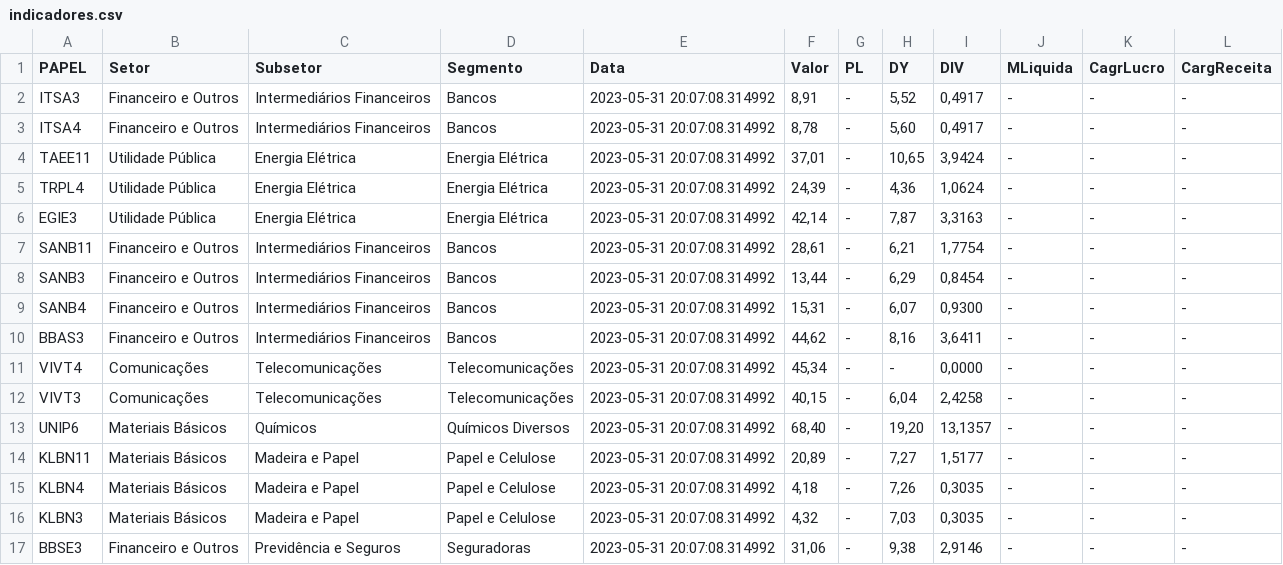
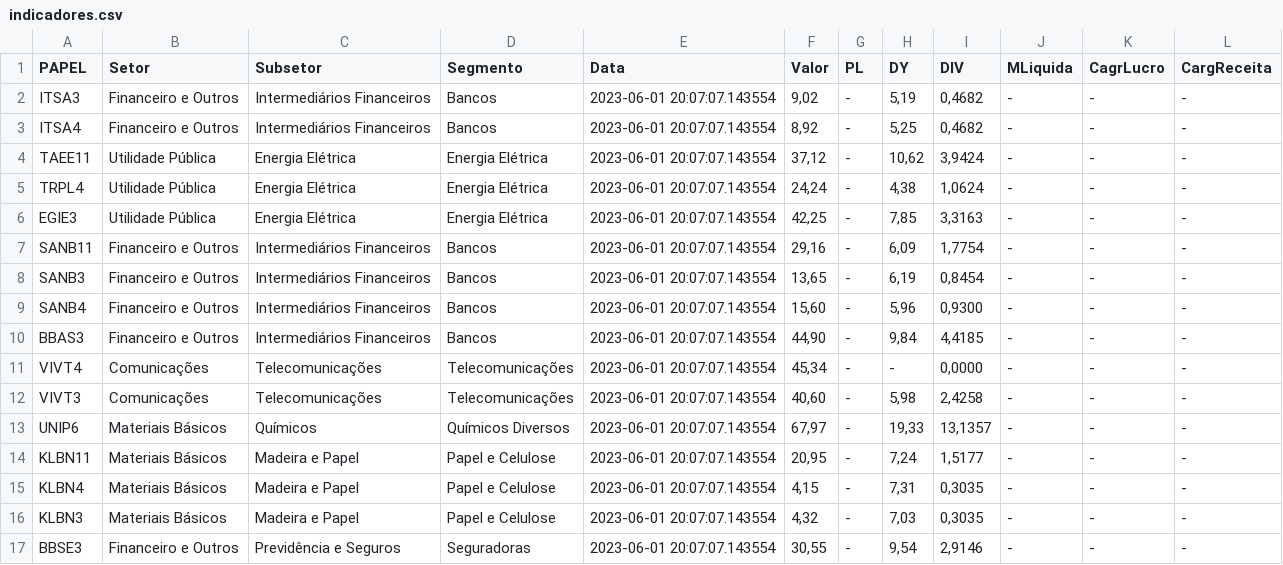
Before and after one commit to ggaiof/geral, a CSV file: indicadores.csv, drawn as a sheet; only a part is shown; the diff covers the shown part only.

Commit message:
committing files

```diff
--- a/indicadores.csv
+++ b/indicadores.csv
@@ -1,17 +1,17 @@
 PAPEL,Setor,Subsetor,Segmento,Data,Valor,PL,DY,DIV,MLiquida,CagrLucro,CargReceita
-"ITSA3","Financeiro e Outros","Intermediários Financeiros","Bancos","2023-05-31 20:07:08.314992","8,91","-","5,52","0,4917","-","-","-"
-"ITSA4","Financeiro e Outros","Intermediários Financeiros","Bancos","2023-05-31 20:07:08.314992","8,78","-","5,60","0,4917","-","-","-"
-"TAEE11","Utilidade Pública","Energia Elétrica","Energia Elétrica","2023-05-31 20:07:08.314992","37,01","-","10,65","3,9424","-","-","-"
-"TRPL4","Utilidade Pública","Energia Elétrica","Energia Elétrica","2023-05-31 20:07:08.314992","24,39","-","4,36","1,0624","-","-","-"
-"EGIE3","Utilidade Pública","Energia Elétrica","Energia Elétrica","2023-05-31 20:07:08.314992","42,14","-","7,87","3,3163","-","-","-"
-"SANB11","Financeiro e Outros","Intermediários Financeiros","Bancos","2023-05-31 20:07:08.314992","28,61","-","6,21","1,7754","-","-","-"
-"SANB3","Financeiro e Outros","Intermediários Financeiros","Bancos","2023-05-31 20:07:08.314992","13,44","-","6,29","0,8454","-","-","-"
-"SANB4","Financeiro e Outros","Intermediários Financeiros","Bancos","2023-05-31 20:07:08.314992","15,31","-","6,07","0,9300","-","-","-"
-"BBAS3","Financeiro e Outros","Intermediários Financeiros","Bancos","2023-05-31 20:07:08.314992","44,62","-","8,16","3,6411","-","-","-"
-"VIVT4","Comunicações","Telecomunicações","Telecomunicações","2023-05-31 20:07:08.314992","45,34","-","-","0,0000","-","-","-"
-"VIVT3","Comunicações","Telecomunicações","Telecomunicações","2023-05-31 20:07:08.314992","40,15","-","6,04","2,4258","-","-","-"
-"UNIP6","Materiais Básicos","Químicos","Químicos Diversos","2023-05-31 20:07:08.314992","68,40","-","19,20","13,1357","-","-","-"
-"KLBN11","Materiais Básicos","Madeira e Papel","Papel e Celulose","2023-05-31 20:07:08.314992","20,89","-","7,27","1,5177","-","-","-"
-"KLBN4","Materiais Básicos","Madeira e Papel","Papel e Celulose","2023-05-31 20:07:08.314992","4,18","-","7,26","0,3035","-","-","-"
-"KLBN3","Materiais Básicos","Madeira e Papel","Papel e Celulose","2023-05-31 20:07:08.314992","4,32","-","7,03","0,3035","-","-","-"
-"BBSE3","Financeiro e Outros","Previdência e Seguros","Seguradoras","2023-05-31 20:07:08.314992","31,06","-","9,38","2,9146","-","-","-"
+"ITSA3","Financeiro e Outros","Intermediários Financeiros","Bancos","2023-06-01 20:07:07.143554","9,02","-","5,19","0,4682","-","-","-"
+"ITSA4","Financeiro e Outros","Intermediários Financeiros","Bancos","2023-06-01 20:07:07.143554","8,92","-","5,25","0,4682","-","-","-"
+"TAEE11","Utilidade Pública","Energia Elétrica","Energia Elétrica","2023-06-01 20:07:07.143554","37,12","-","10,62","3,9424","-","-","-"
+"TRPL4","Utilidade Pública","Energia Elétrica","Energia Elétrica","2023-06-01 20:07:07.143554","24,24","-","4,38","1,0624","-","-","-"
+"EGIE3","Utilidade Pública","Energia Elétrica","Energia Elétrica","2023-06-01 20:07:07.143554","42,25","-","7,85","3,3163","-","-","-"
+"SANB11","Financeiro e Outros","Intermediários Financeiros","Bancos","2023-06-01 20:07:07.143554","29,16","-","6,09","1,7754","-","-","-"
+"SANB3","Financeiro e Outros","Intermediários Financeiros","Bancos","2023-06-01 20:07:07.143554","13,65","-","6,19","0,8454","-","-","-"
+"SANB4","Financeiro e Outros","Intermediários Financeiros","Bancos","2023-06-01 20:07:07.143554","15,60","-","5,96","0,9300","-","-","-"
+"BBAS3","Financeiro e Outros","Intermediários Financeiros","Bancos","2023-06-01 20:07:07.143554","44,90","-","9,84","4,4185","-","-","-"
+"VIVT4","Comunicações","Telecomunicações","Telecomunicações","2023-06-01 20:07:07.143554","45,34","-","-","0,0000","-","-","-"
+"VIVT3","Comunicações","Telecomunicações","Telecomunicações","2023-06-01 20:07:07.143554","40,60","-","5,98","2,4258","-","-","-"
+"UNIP6","Materiais Básicos","Químicos","Químicos Diversos","2023-06-01 20:07:07.143554","67,97","-","19,33","13,1357","-","-","-"
+"KLBN11","Materiais Básicos","Madeira e Papel","Papel e Celulose","2023-06-01 20:07:07.143554","20,95","-","7,24","1,5177","-","-","-"
+"KLBN4","Materiais Básicos","Madeira e Papel","Papel e Celulose","2023-06-01 20:07:07.143554","4,15","-","7,31","0,3035","-","-","-"
+"KLBN3","Materiais Básicos","Madeira e Papel","Papel e Celulose","2023-06-01 20:07:07.143554","4,32","-","7,03","0,3035","-","-","-"
+"BBSE3","Financeiro e Outros","Previdência e Seguros","Seguradoras","2023-06-01 20:07:07.143554","30,55","-","9,54","2,9146","-","-","-"
```
Also changed, not shown: 81 edited cells elsewhere in this file.
